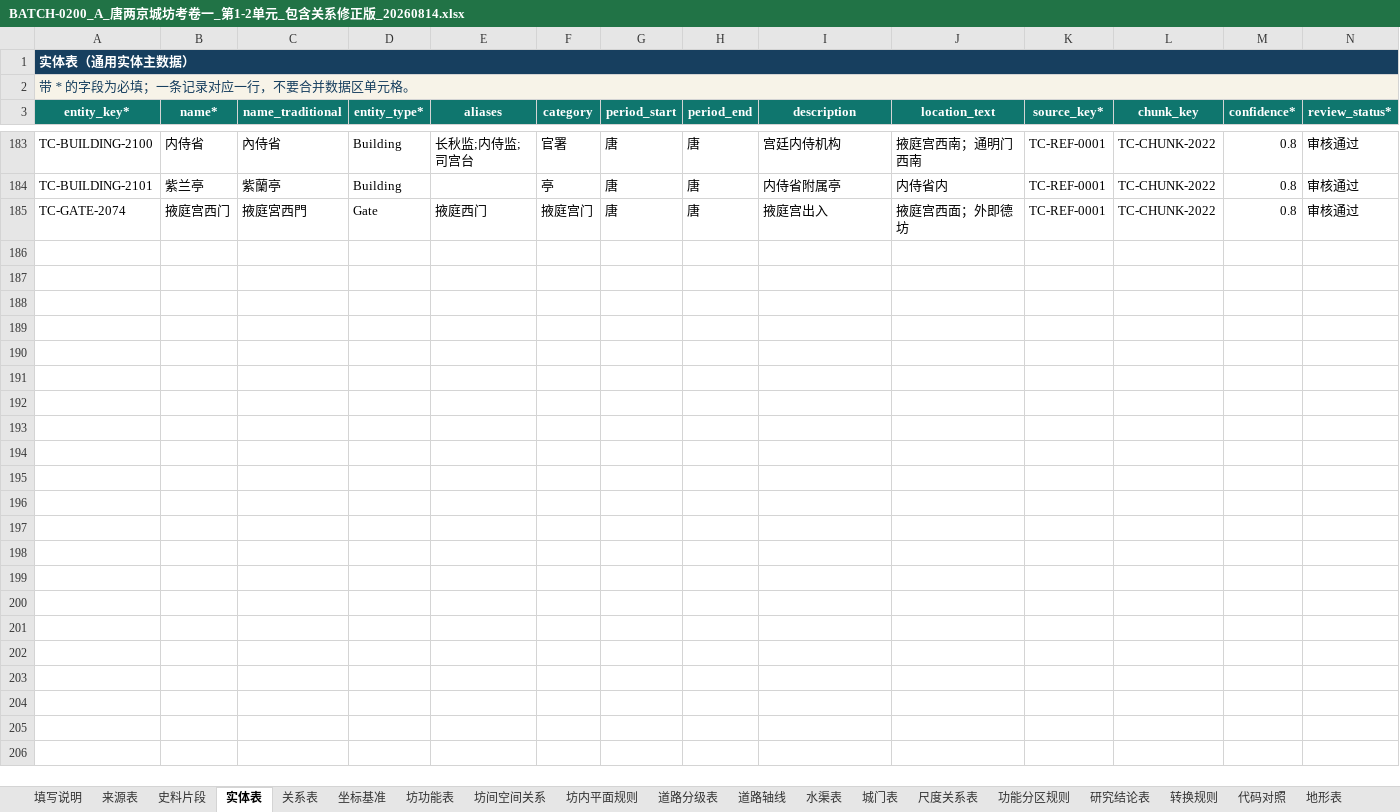
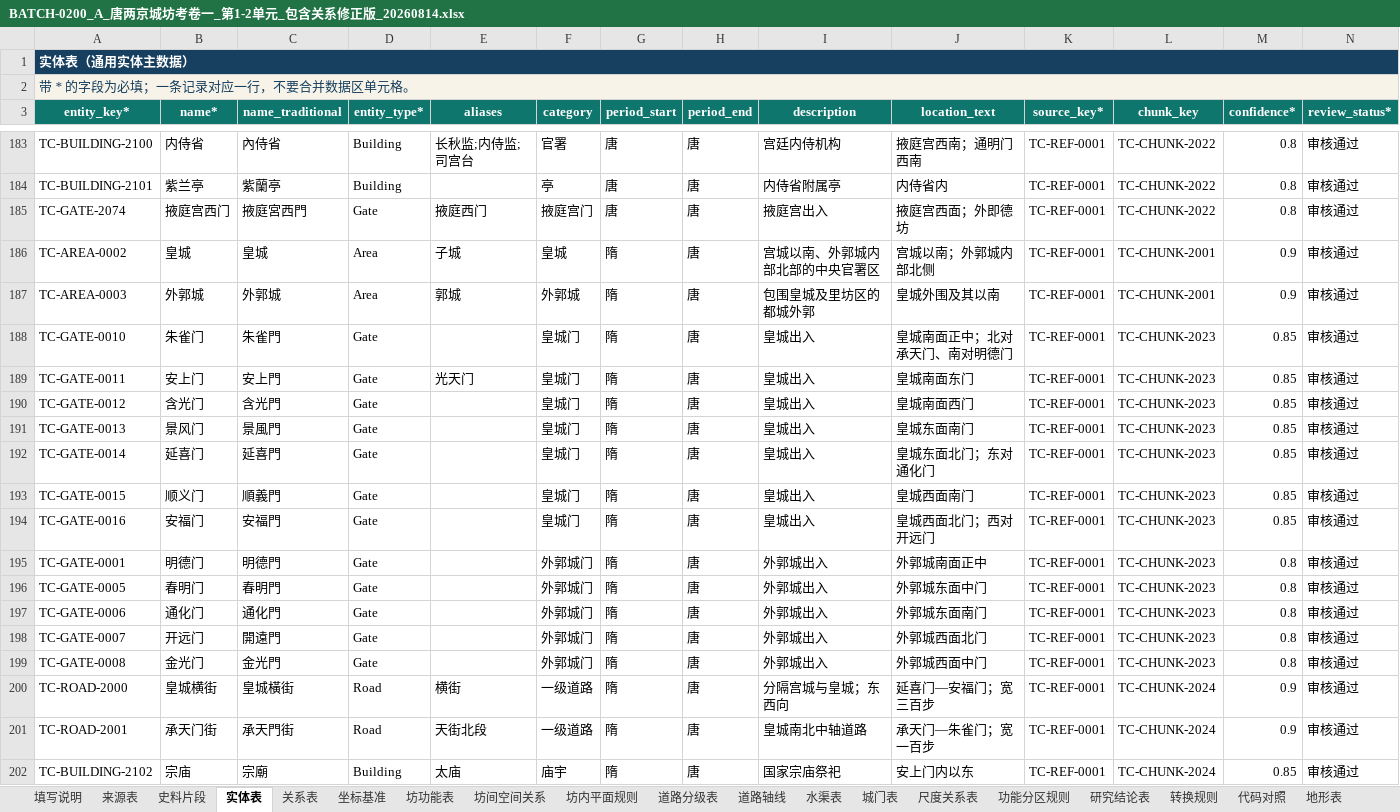
Before and after one commit to RIiiiiii-t/tang-changan-knowledge-graph, an Excel workbook: outputs/019fdae0-9371-7c91-8389-5910cbea4548/BATCH-0200_A_唐两京城坊考卷一_第1-2单元_包含关系修正版_20260814.xlsx, sheet 实体表, drawn as a sheet; only a part is shown, gaps mark what is left out; values as stored, in another font and other column widths than the file's, no borders; conditional formats and table styles not drawn; rows hold the shown columns only; the diff covers the shown part only; the diff names each change by its address in the sheet, - before the commit and + after, or states it on an @@ line.

```diff
--- a/outputs/019fdae0-9371-7c91-8389-5910cbea4548/BATCH-0200_A_唐两京城坊考卷一_第1-2单元_包含关系修正版_20260814.xlsx (sheet 实体表)
+++ b/outputs/019fdae0-9371-7c91-8389-5910cbea4548/BATCH-0200_A_唐两京城坊考卷一_第1-2单元_包含关系修正版_20260814.xlsx (sheet 实体表)
+row 186: TC-AREA-0002 | 皇城 | 皇城 | Area | 子城 | 皇城 | 隋 | 唐 | 宫城以南、外郭城内部北部的中央官署区 | 宫城以南；外郭城内部北侧 | TC-REF-0001 | TC-CHUNK-2001 | 0.9 | 审核通过
+row 187: TC-AREA-0003 | 外郭城 | 外郭城 | Area | 郭城 | 外郭城 | 隋 | 唐 | 包围皇城及里坊区的都城外郭 | 皇城外围及其以南 | TC-REF-0001 | TC-CHUNK-2001 | 0.9 | 审核通过
+row 188: TC-GATE-0010 | 朱雀门 | 朱雀門 | Gate |  | 皇城门 | 隋 | 唐 | 皇城出入 | 皇城南面正中；北对承天门、南对明德门 | TC-REF-0001 | TC-CHUNK-2023 | 0.85 | 审核通过
+row 189: TC-GATE-0011 | 安上门 | 安上門 | Gate | 光天门 | 皇城门 | 隋 | 唐 | 皇城出入 | 皇城南面东门 | TC-REF-0001 | TC-CHUNK-2023 | 0.85 | 审核通过
+row 190: TC-GATE-0012 | 含光门 | 含光門 | Gate |  | 皇城门 | 隋 | 唐 | 皇城出入 | 皇城南面西门 | TC-REF-0001 | TC-CHUNK-2023 | 0.85 | 审核通过
+row 191: TC-GATE-0013 | 景风门 | 景風門 | Gate |  | 皇城门 | 隋 | 唐 | 皇城出入 | 皇城东面南门 | TC-REF-0001 | TC-CHUNK-2023 | 0.85 | 审核通过
+row 192: TC-GATE-0014 | 延喜门 | 延喜門 | Gate |  | 皇城门 | 隋 | 唐 | 皇城出入 | 皇城东面北门；东对通化门 | TC-REF-0001 | TC-CHUNK-2023 | 0.85 | 审核通过
+row 193: TC-GATE-0015 | 顺义门 | 順義門 | Gate |  | 皇城门 | 隋 | 唐 | 皇城出入 | 皇城西面南门 | TC-REF-0001 | TC-CHUNK-2023 | 0.85 | 审核通过
+row 194: TC-GATE-0016 | 安福门 | 安福門 | Gate |  | 皇城门 | 隋 | 唐 | 皇城出入 | 皇城西面北门；西对开远门 | TC-REF-0001 | TC-CHUNK-2023 | 0.85 | 审核通过
+row 195: TC-GATE-0001 | 明德门 | 明德門 | Gate |  | 外郭城门 | 隋 | 唐 | 外郭城出入 | 外郭城南面正中 | TC-REF-0001 | TC-CHUNK-2023 | 0.8 | 审核通过
+row 196: TC-GATE-0005 | 春明门 | 春明門 | Gate |  | 外郭城门 | 隋 | 唐 | 外郭城出入 | 外郭城东面中门 | TC-REF-0001 | TC-CHUNK-2023 | 0.8 | 审核通过
+row 197: TC-GATE-0006 | 通化门 | 通化門 | Gate |  | 外郭城门 | 隋 | 唐 | 外郭城出入 | 外郭城东面南门 | TC-REF-0001 | TC-CHUNK-2023 | 0.8 | 审核通过
+row 198: TC-GATE-0007 | 开远门 | 開遠門 | Gate |  | 外郭城门 | 隋 | 唐 | 外郭城出入 | 外郭城西面北门 | TC-REF-0001 | TC-CHUNK-2023 | 0.8 | 审核通过
+row 199: TC-GATE-0008 | 金光门 | 金光門 | Gate |  | 外郭城门 | 隋 | 唐 | 外郭城出入 | 外郭城西面中门 | TC-REF-0001 | TC-CHUNK-2023 | 0.8 | 审核通过
+row 200: TC-ROAD-2000 | 皇城横街 | 皇城橫街 | Road | 横街 | 一级道路 | 隋 | 唐 | 分隔宫城与皇城；东西向 | 延喜门—安福门；宽三百步 | TC-REF-0001 | TC-CHUNK-2024 | 0.9 | 审核通过
+row 201: TC-ROAD-2001 | 承天门街 | 承天門街 | Road | 天街北段 | 一级道路 | 隋 | 唐 | 皇城南北中轴道路 | 承天门—朱雀门；宽一百步 | TC-REF-0001 | TC-CHUNK-2024 | 0.9 | 审核通过
+row 202: TC-BUILDING-2102 | 宗庙 | 宗廟 | Building | 太庙 | 庙宇 | 隋 | 唐 | 国家宗庙祭祀 | 安上门内以东 | TC-REF-0001 | TC-CHUNK-2024 | 0.85 | 审核通过
```
Also changed, not shown: 81 added rows elsewhere in this sheet, sheet 关系表, sheet 重要建筑与设施表, sheet 道路分级表, sheet 城门表, sheet 史料片段, outputs/019fdae0-9371-7c91-8389-5910cbea4548/多人全量提取协作登记表_三人版_工作版_包含关系修正版_20260814.xlsx, 1 other file.
